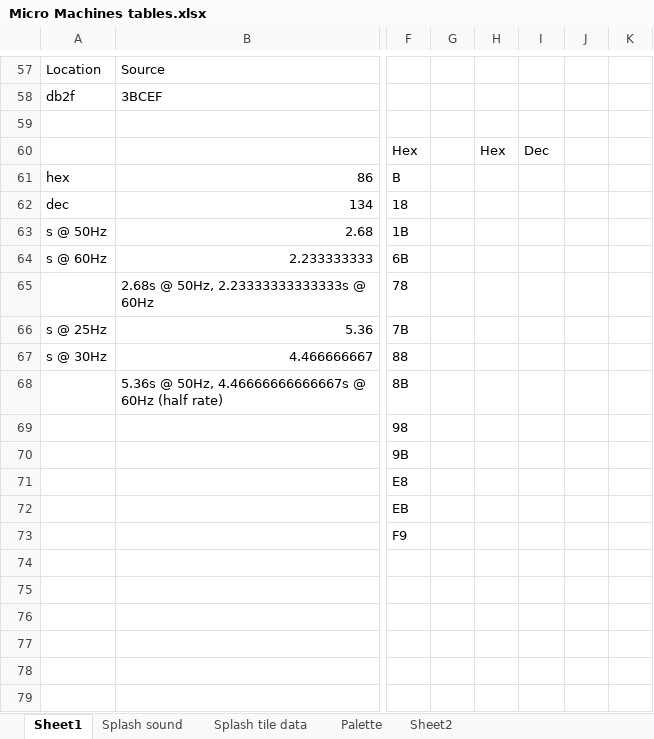
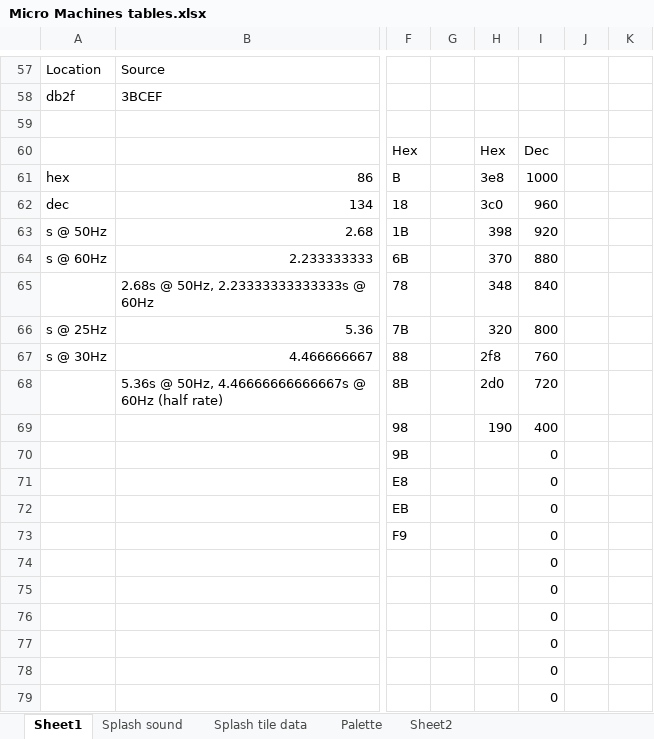
Before and after one commit to maxim-zhao/micromachineseditor, an Excel workbook: Analysis/Micro Machines tables.xlsx, sheet Sheet1, drawn as a sheet; only a part is shown, gaps mark what is left out; values as stored, in another font and other column widths than the file's, no borders; rows hold the shown columns only; the diff names each change by its address in the sheet, - before the commit and + after, or states it on an @@ line.

```diff
--- a/Analysis/Micro Machines tables.xlsx (sheet Sheet1)
+++ b/Analysis/Micro Machines tables.xlsx (sheet Sheet1)
-H61: (empty)
+H61: 3e8
-I61: (empty)
+I61: 1000
-H62: (empty)
+H62: 3c0
-I62: (empty)
+I62: 960
-H63: (empty)
+H63: 398
-I63: (empty)
+I63: 920
-H64: (empty)
+H64: 370
-I64: (empty)
+I64: 880
-H65: (empty)
+H65: 348
-I65: (empty)
+I65: 840
-H66: (empty)
+H66: 320
-I66: (empty)
+I66: 800
-H67: (empty)
+H67: 2f8
-I67: (empty)
+I67: 760
-H68: (empty)
+H68: 2d0
-I68: (empty)
+I68: 720
-H69: (empty)
+H69: 190
-I69: (empty)
+I69: 400
-I70:I73: (empty)
+I70:I73: 0
+row 74:  |  |  |  |  | 0
+row 75:  |  |  |  |  | 0
+row 76:  |  |  |  |  | 0
+row 77:  |  |  |  |  | 0
+row 78:  |  |  |  |  | 0
+row 79:  |  |  |  |  | 0
```
Also changed, not shown: charts or pictures, 4 other files.
